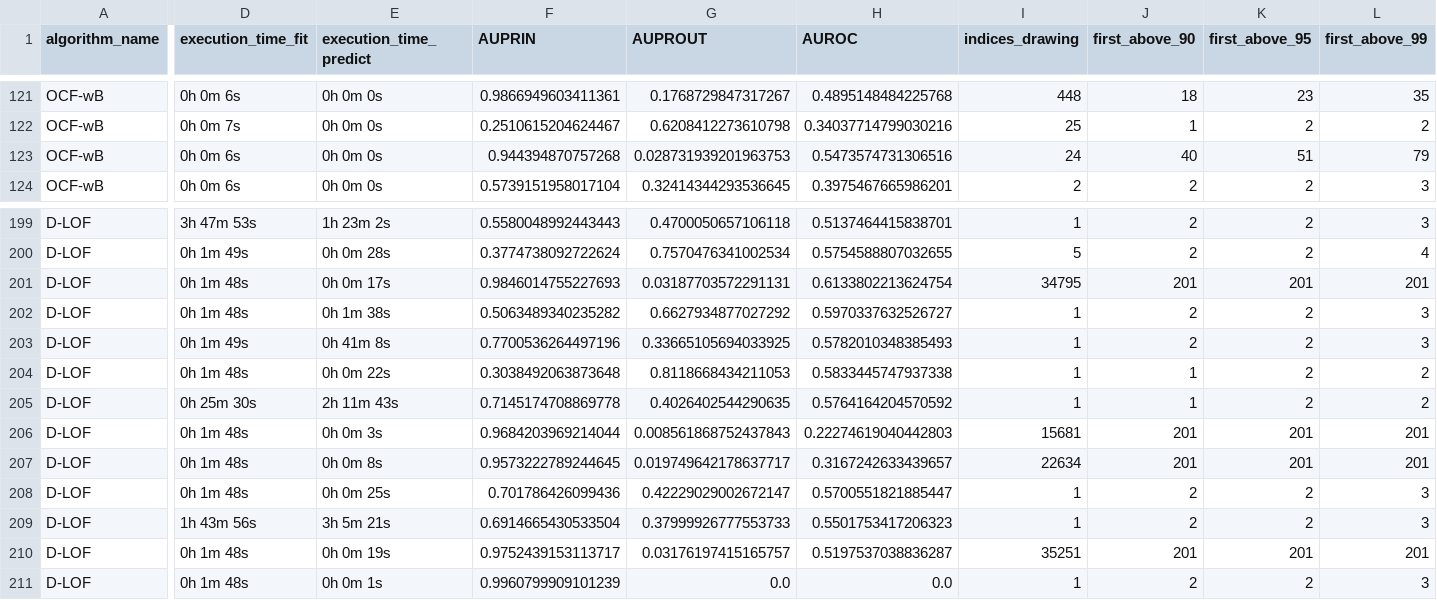
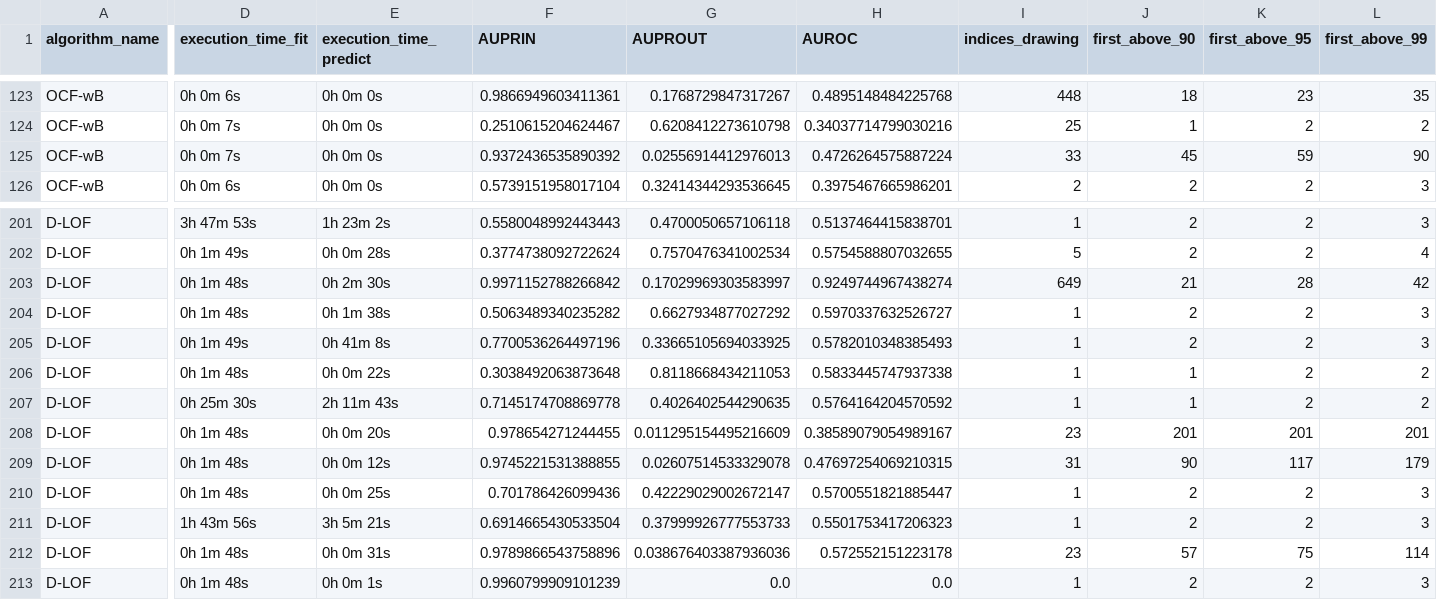
Before and after one commit to LeoStumpf/ZK-CIL-NIDS, a CSV file: Plot/output.csv, drawn as a sheet; only a part is shown, gaps mark what is left out; addresses are those after the commit; the diff covers the shown part only; the diff names each change by its address in the sheet, - before the commit and + after, or states it on an @@ line.

```diff
--- a/Plot/output.csv
+++ b/Plot/output.csv
-D125 (execution_time_fit): 0h 0m 6s
+D125 (execution_time_fit): 0h 0m 7s
-F125 (AUPRIN): 0.944394870757268
+F125 (AUPRIN): 0.9372436535890392
-G125 (AUPROUT): 0.028731939201963753
+G125 (AUPROUT): 0.02556914412976013
-H125 (AUROC): 0.5473574731306516
+H125 (AUROC): 0.4726264575887224
-I125 (indices_drawing): 24
+I125 (indices_drawing): 33
-J125 (first_above_90): 40
+J125 (first_above_90): 45
-K125 (first_above_95): 51
+K125 (first_above_95): 59
-L125 (first_above_99): 79
+L125 (first_above_99): 90
-E203 (execution_time_predict): 0h 0m 17s
+E203 (execution_time_predict): 0h 2m 30s
-F203 (AUPRIN): 0.9846014755227693
+F203 (AUPRIN): 0.9971152788266842
-G203 (AUPROUT): 0.03187703572291131
+G203 (AUPROUT): 0.17029969303583997
-H203 (AUROC): 0.6133802213624754
+H203 (AUROC): 0.9249744967438274
-I203 (indices_drawing): 34795
+I203 (indices_drawing): 649
-J203 (first_above_90): 201
+J203 (first_above_90): 21
-K203 (first_above_95): 201
+K203 (first_above_95): 28
-L203 (first_above_99): 201
+L203 (first_above_99): 42
-E208 (execution_time_predict): 0h 0m 3s
+E208 (execution_time_predict): 0h 0m 20s
-F208 (AUPRIN): 0.9684203969214044
+F208 (AUPRIN): 0.978654271244455
-G208 (AUPROUT): 0.008561868752437843
+G208 (AUPROUT): 0.011295154495216609
-H208 (AUROC): 0.22274619040442803
+H208 (AUROC): 0.38589079054989167
-I208 (indices_drawing): 15681
+I208 (indices_drawing): 23
-E209 (execution_time_predict): 0h 0m 8s
+E209 (execution_time_predict): 0h 0m 12s
-F209 (AUPRIN): 0.9573222789244645
+F209 (AUPRIN): 0.9745221531388855
-G209 (AUPROUT): 0.019749642178637717
+G209 (AUPROUT): 0.02607514533329078
-H209 (AUROC): 0.3167242633439657
+H209 (AUROC): 0.47697254069210315
-I209 (indices_drawing): 22634
+I209 (indices_drawing): 31
-J209 (first_above_90): 201
+J209 (first_above_90): 90
-K209 (first_above_95): 201
+K209 (first_above_95): 117
-L209 (first_above_99): 201
+L209 (first_above_99): 179
-E212 (execution_time_predict): 0h 0m 19s
+E212 (execution_time_predict): 0h 0m 31s
-F212 (AUPRIN): 0.9752439153113717
+F212 (AUPRIN): 0.9789866543758896
-G212 (AUPROUT): 0.03176197415165757
+G212 (AUPROUT): 0.038676403387936036
-H212 (AUROC): 0.5197537038836287
+H212 (AUROC): 0.572552151223178
-I212 (indices_drawing): 35251
+I212 (indices_drawing): 23
-J212 (first_above_90): 201
+J212 (first_above_90): 57
-K212 (first_above_95): 201
+K212 (first_above_95): 75
-L212 (first_above_99): 201
+L212 (first_above_99): 114
```
Also changed, not shown: 2 added rows and 77 edited cells elsewhere in this file, 4 other files.
